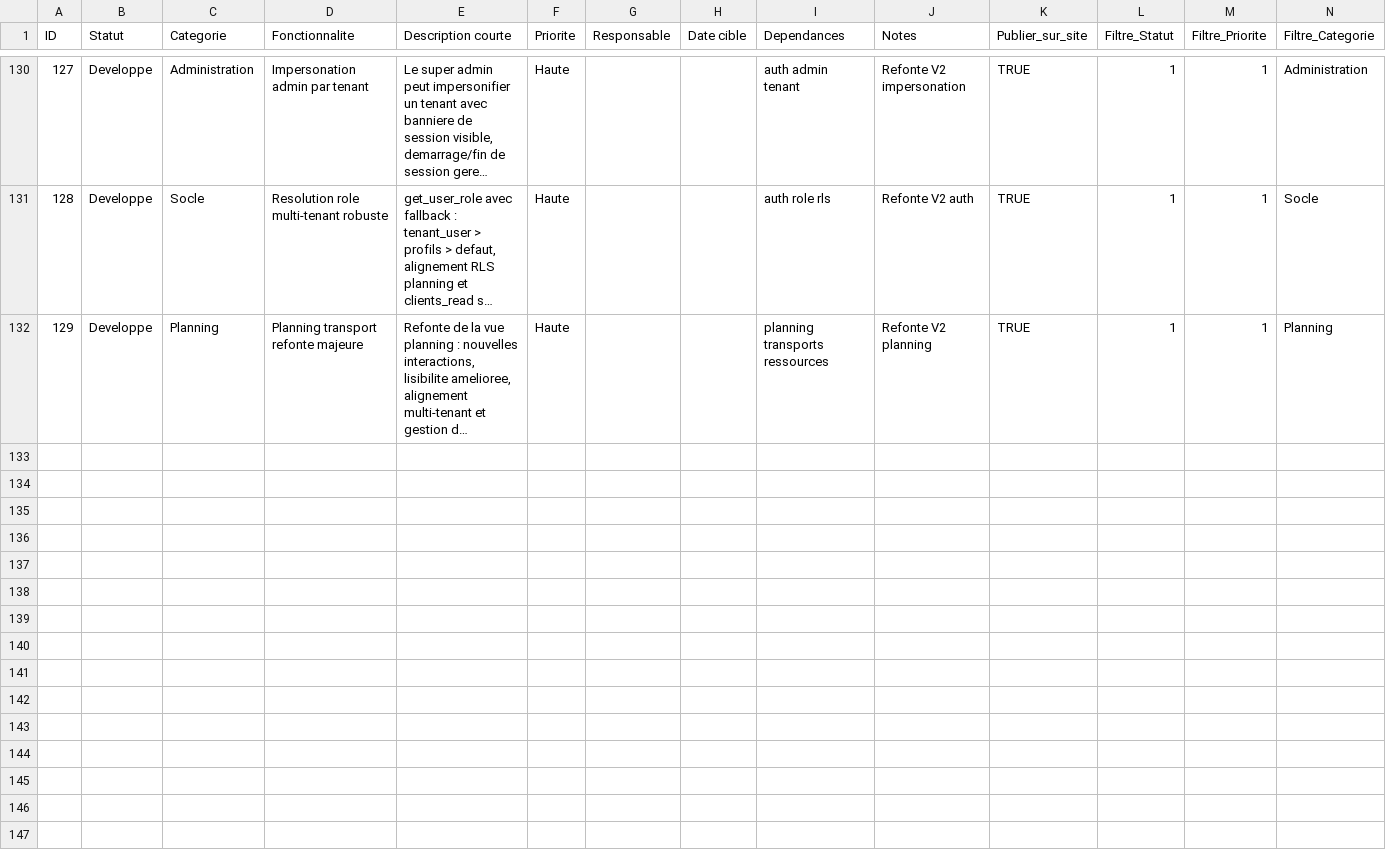
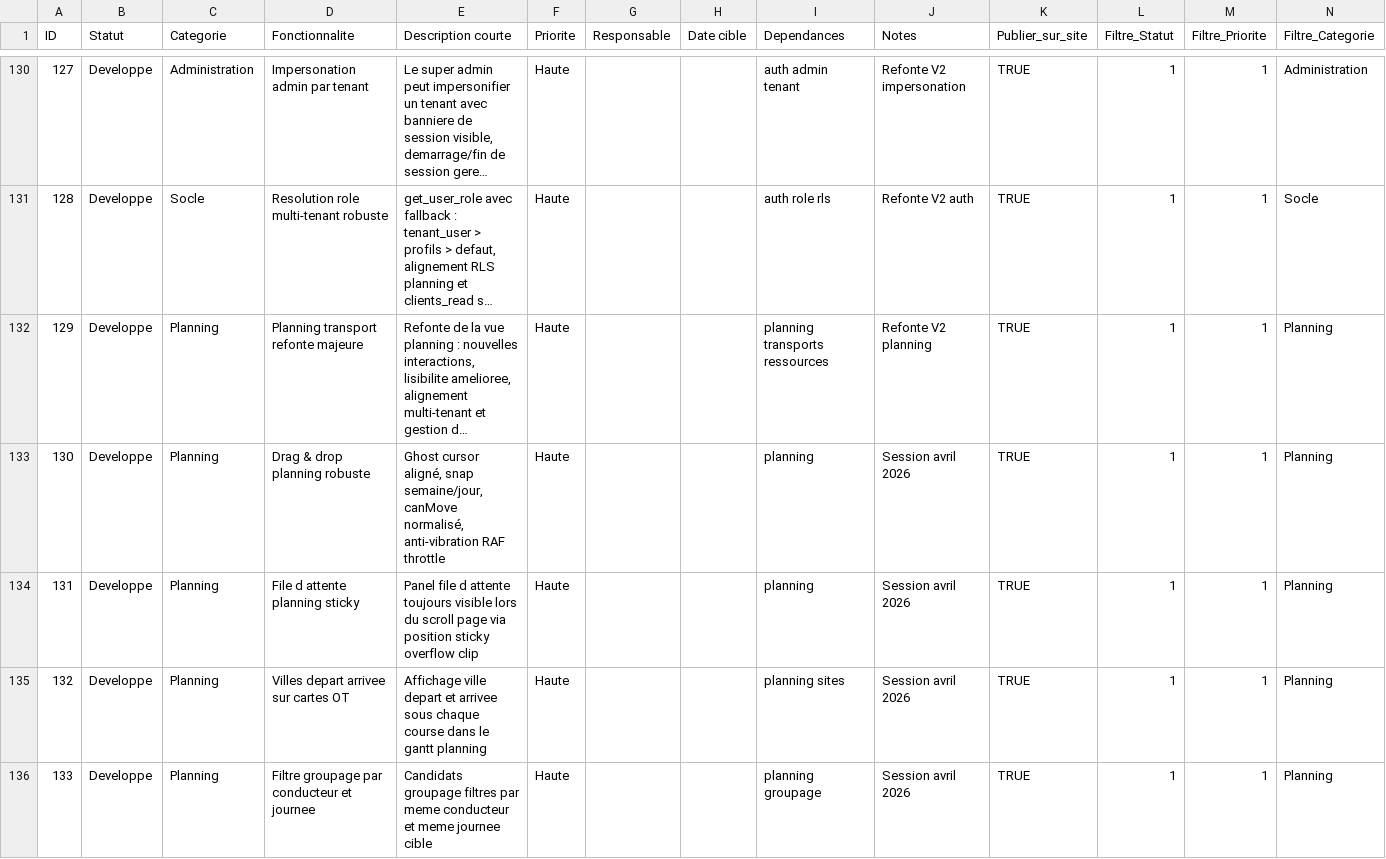
Before and after one commit to floflex92/erp2, a CSV file: docs/modele-fonctionnalites-page.csv, drawn as a sheet; only a part is shown, gaps mark what is left out; long unchanged cells end in …; the diff names each change by its address in the sheet, - before the commit and + after, or states it on an @@ line.

Commit message:
v1.14.0 - Planning: drag&drop robuste, file d'attente sticky, villes OT, filtre groupage, fix 502 backoffice

```diff
--- a/docs/modele-fonctionnalites-page.csv
+++ b/docs/modele-fonctionnalites-page.csv
+row 133: 130 | Developpe | Planning | Drag & drop planning robuste | Ghost cursor aligné, snap semaine/jour, canMove normalisé, anti-vibration RAF throttle | Haute |  |  | planning | Session avril 2026 | TRUE | 1 | 1 | Planning
+row 134: 131 | Developpe | Planning | File d attente planning sticky | Panel file d attente toujours visible lors du scroll page via position sticky overflow clip | Haute |  |  | planning | Session avril 2026 | TRUE | 1 | 1 | Planning
+row 135: 132 | Developpe | Planning | Villes depart arrivee sur cartes OT | Affichage ville depart et arrivee sous chaque course dans le gantt planning | Haute |  |  | planning sites | Session avril 2026 | TRUE | 1 | 1 | Planning
+row 136: 133 | Developpe | Planning | Filtre groupage par conducteur et journee | Candidats groupage filtres par meme conducteur et meme journee cible | Haute |  |  | planning groupage | Session avril 2026 | TRUE | 1 | 1 | Planning
```
Also changed, not shown: 5 other files.
